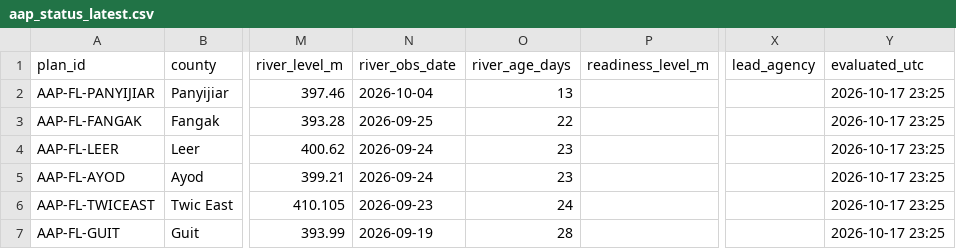
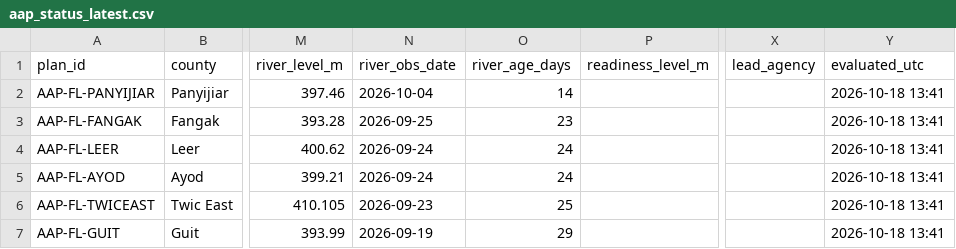
Before and after one commit to Penuelabi/altimetry-nightly, a CSV file: aa_out/aap_status_latest.csv, drawn as a sheet; only a part is shown, gaps mark what is left out; the diff names each change by its address in the sheet, - before the commit and + after, or states it on an @@ line.

```diff
--- a/aa_out/aap_status_latest.csv
+++ b/aa_out/aap_status_latest.csv
-O2 (river_age_days): 13
+O2 (river_age_days): 14
-Y2:Y7 (evaluated_utc): 2026-10-17 23:25
+Y2:Y7 (evaluated_utc): 2026-10-18 13:41
-O3 (river_age_days): 22
+O3 (river_age_days): 23
-O4:O5 (river_age_days): 23
+O4:O5 (river_age_days): 24
-O6 (river_age_days): 24
+O6 (river_age_days): 25
-O7 (river_age_days): 28
+O7 (river_age_days): 29
```
Also changed, not shown: aa_out/aa_indicator_ledger.csv, aa_out/aap_rule_variables.csv, 21 other files.
